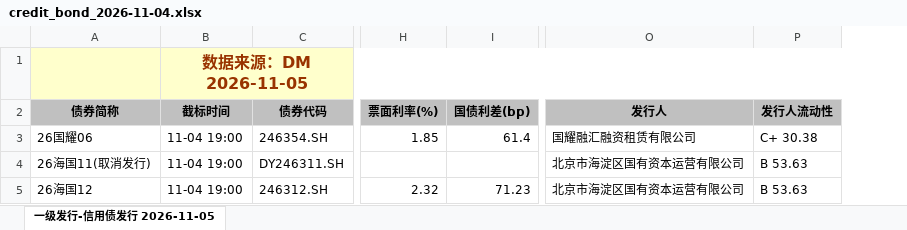
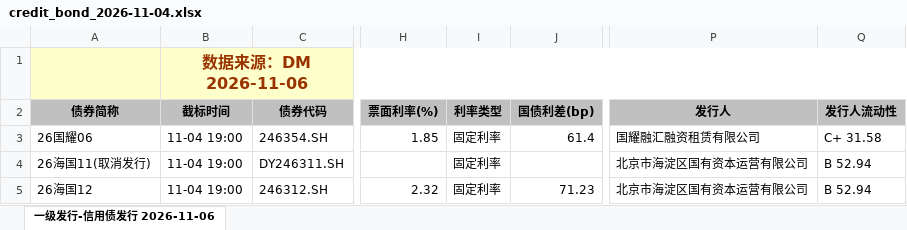
Before and after one commit to geomouse/innodealing-bond-export, an Excel workbook: data/credit_bond_2026-11-04.xlsx, sheet 一级发行-信用债发行 2026-11-06, drawn as a sheet; only a part is shown, gaps mark what is left out; values as stored, in another font and other column widths than the file's, no borders; charts and pictures not drawn; addresses are those after the commit; the diff names each change by its address in the sheet, - before the commit and + after, or states it on an @@ line.

```diff
--- a/data/credit_bond_2026-11-04.xlsx (sheet 一级发行-信用债发行 2026-11-06)
+++ b/data/credit_bond_2026-11-04.xlsx (sheet 一级发行-信用债发行 2026-11-06)
-sheet tab: 一级发行-信用债发行 2026-11-05
+sheet tab: 一级发行-信用债发行 2026-11-06
+column I (利率类型), rows 3-5: all 固定利率
-B1 (截标时间): 数据来源：DM 2026-11-05
+B1 (截标时间): 数据来源：DM 2026-11-06
-Q3 (发行人流动性): C+ 30.38
+Q3 (发行人流动性): C+ 31.58
-Q4:Q5 (发行人流动性): B 53.63
+Q4:Q5 (发行人流动性): B 52.94
```
Also changed, not shown: data/credit_bond_2026-11-02.xlsx, data/credit_bond_all_2026-11-02.xlsx, 11 other files.
